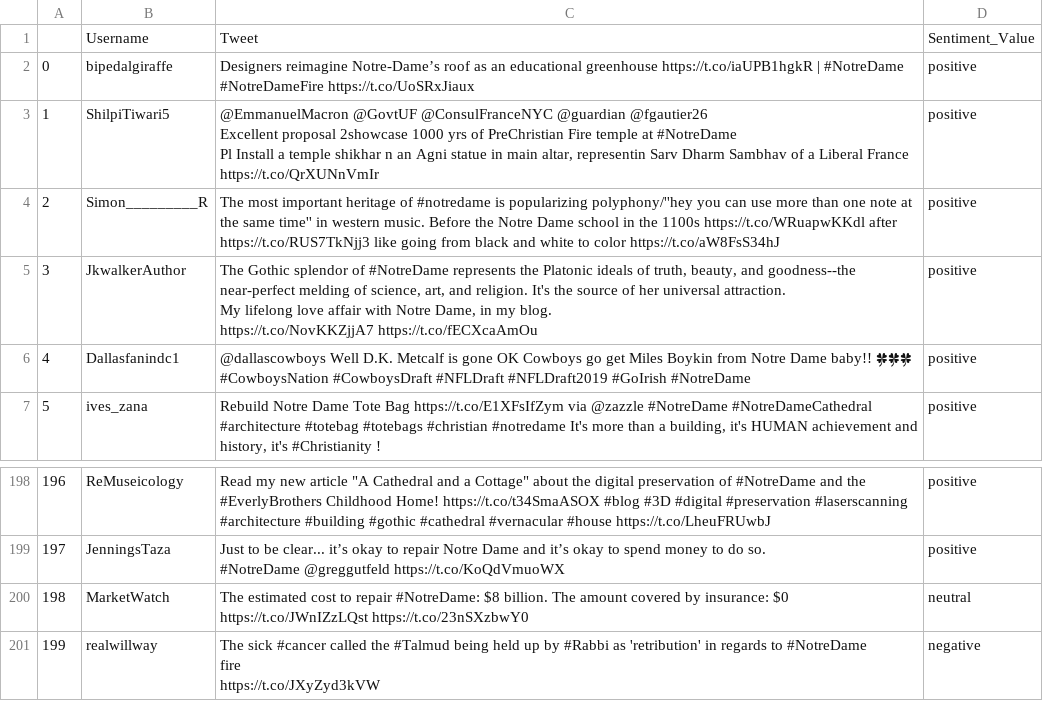
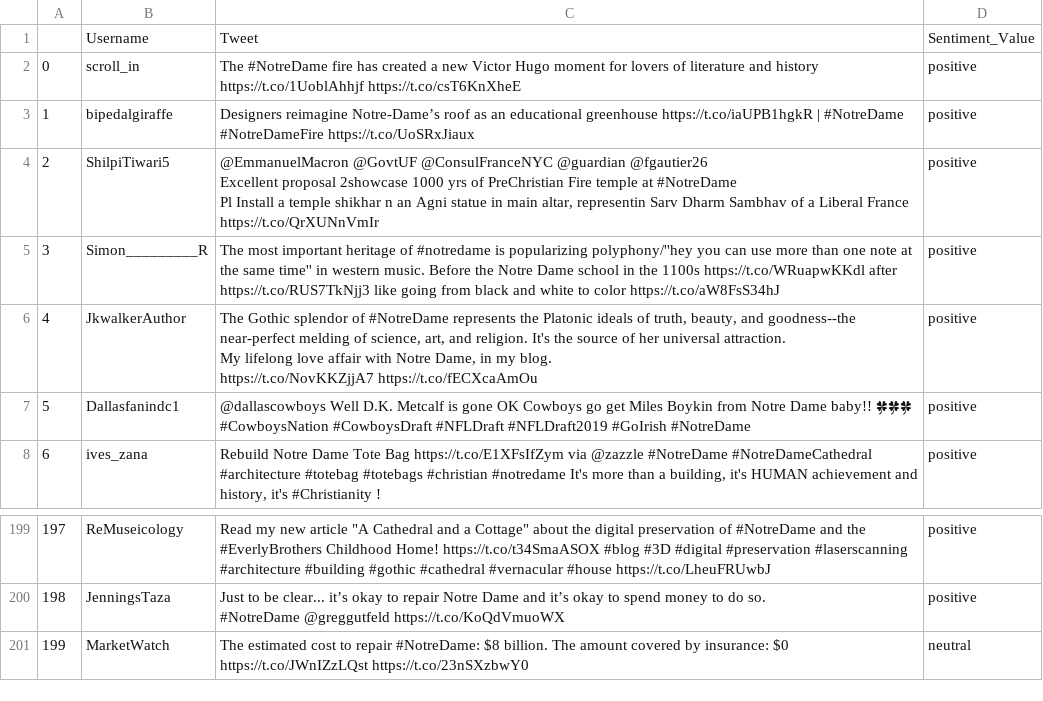
Before and after one commit to GabrielRodriguez66/TwitterSentimentAnalysis, a CSV file: results/client_test.csv, drawn as a sheet; only a part is shown, gaps mark what is left out; removed rows and columns are numbered as before the commit, all else as after; ↵ is a line break in a cell; the diff names each change by its address in the sheet, - before the commit and + after, or states it on an @@ line.

```diff
--- a/results/client_test.csv
+++ b/results/client_test.csv
+row 2: 0 | scroll_in | The #NotreDame fire has created a new Victor Hugo moment for lovers of literature and history https://t.co/1UoblAhhjf https://t.co/csT6KnXheE | positive
@@ column A renumbered between rows 3 and 201 @@
-row 201: 199 | realwillway | The sick #cancer called the #Talmud being held up by #Rabbi as 'retribution' in regards to #NotreDame ↵ fire ↵ https://t.co/JXyZyd3kVW | negative
```
Also changed, not shown: 2 other files.
